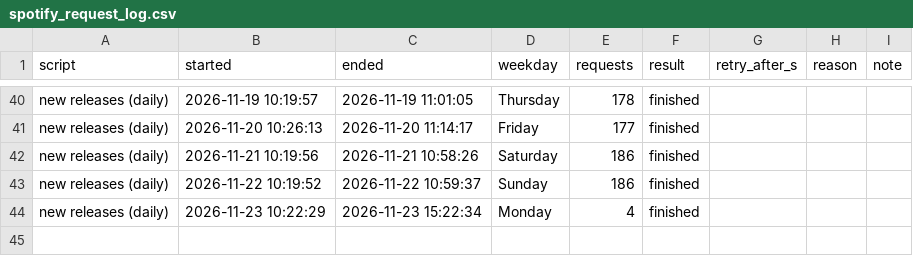
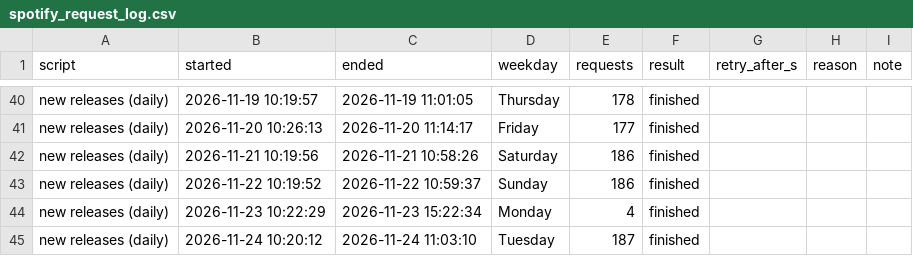
Before and after one commit to lzapffe/new-realeases-playlist, a CSV file: state/spotify_request_log.csv, drawn as a sheet; only a part is shown, gaps mark what is left out; the diff names each change by its address in the sheet, - before the commit and + after, or states it on an @@ line.

```diff
--- a/state/spotify_request_log.csv
+++ b/state/spotify_request_log.csv
+row 45: new releases (daily) | 2026-11-24 10:20:12 | 2026-11-24 11:03:10 | Tuesday | 187 | finished
```
Also changed, not shown: state/artists.csv, state/seen_releases.csv, 3 other files.
